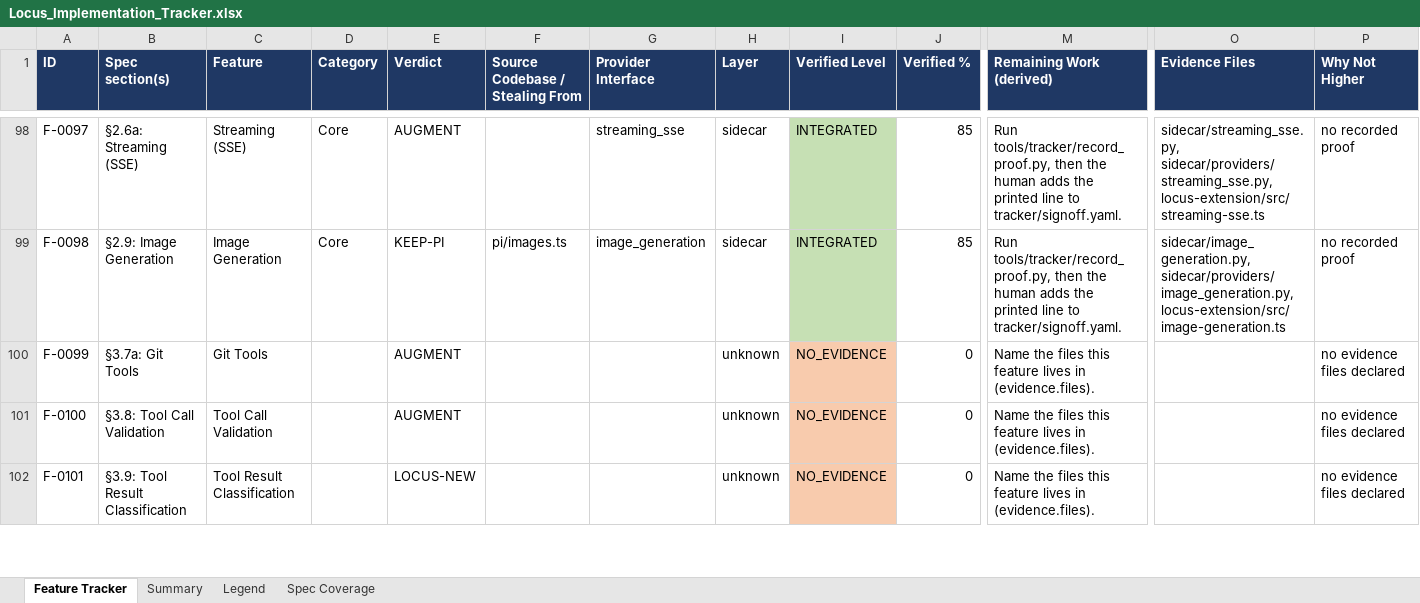
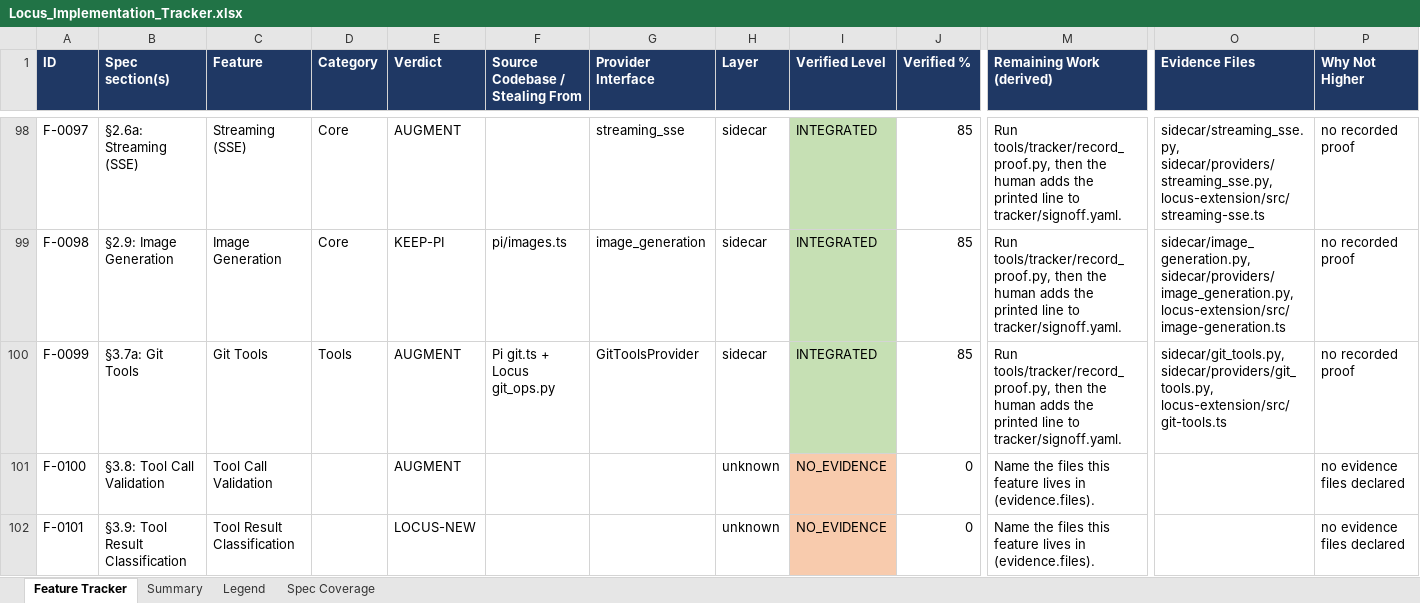
Before and after one commit to Shivamxp23/Locus-OS, an Excel workbook: .keysndocs/Documentation/Implementation Plans/Implementation Report/Locus_Implementation_Tracker.xlsx, sheet Feature Tracker, drawn as a sheet; only a part is shown, gaps mark what is left out; values as stored, in another font and other column widths than the file's, no borders; the diff names each change by its address in the sheet, - before the commit and + after, or states it on an @@ line.

```diff
--- a/.keysndocs/Documentation/Implementation Plans/Implementation Report/Locus_Implementation_Tracker.xlsx (sheet Feature Tracker)
+++ b/.keysndocs/Documentation/Implementation Plans/Implementation Report/Locus_Implementation_Tracker.xlsx (sheet Feature Tracker)
-D100 (Category): (empty)
+D100 (Category): Tools
-F100 (Source Codebase / Stealing From): (empty)
+F100 (Source Codebase / Stealing From): Pi git.ts + Locus git_ops.py
-G100 (Provider Interface): (empty)
+G100 (Provider Interface): GitToolsProvider
-H100 (Layer): unknown
+H100 (Layer): sidecar
-I100 (Verified Level): NO_EVIDENCE
+I100 (Verified Level): INTEGRATED
-I100 fill: #F8CBAD
+I100 fill: #C6E0B4
-J100 (Verified %): 0
+J100 (Verified %): 85
-M100 (Remaining Work (derived)): Name the files this feature lives in (evidence.files).
+M100 (Remaining Work (derived)): Run tools/tracker/record_proof.py, then the human adds the printed line to tracker/signoff.yaml.
-O100 (Evidence Files): (empty)
+O100 (Evidence Files): sidecar/git_tools.py, sidecar/providers/git_tools.py, locus-extension/src/git-tools.ts
-P100 (Why Not Higher): no evidence files declared
+P100 (Why Not Higher): no recorded proof
```
Also changed, not shown: sheet Summary, 5 other files.
